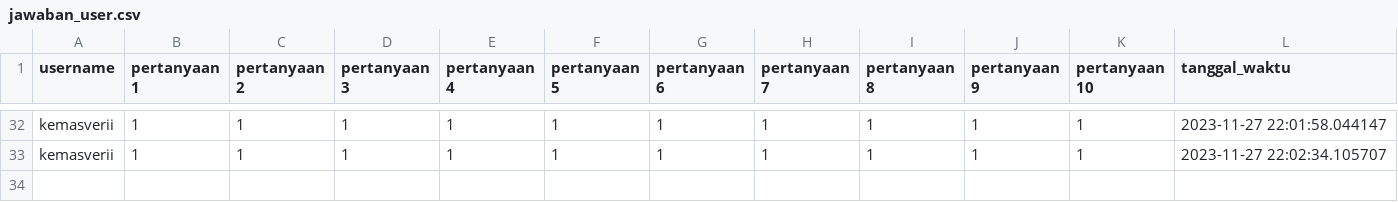
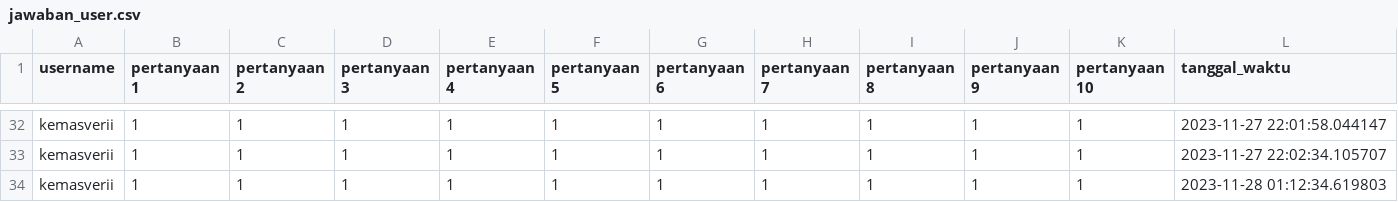
Before and after one commit to kemasverii/hofelit, a CSV file: jawaban_user.csv, drawn as a sheet; only a part is shown, gaps mark what is left out; the diff names each change by its address in the sheet, - before the commit and + after, or states it on an @@ line.

Commit message:
ganti data

```diff
--- a/jawaban_user.csv
+++ b/jawaban_user.csv
+row 34: kemasverii | 1 | 1 | 1 | 1 | 1 | 1 | 1 | 1 | 1 | 1 | 2023-11-28 01:12:34.619803
```
